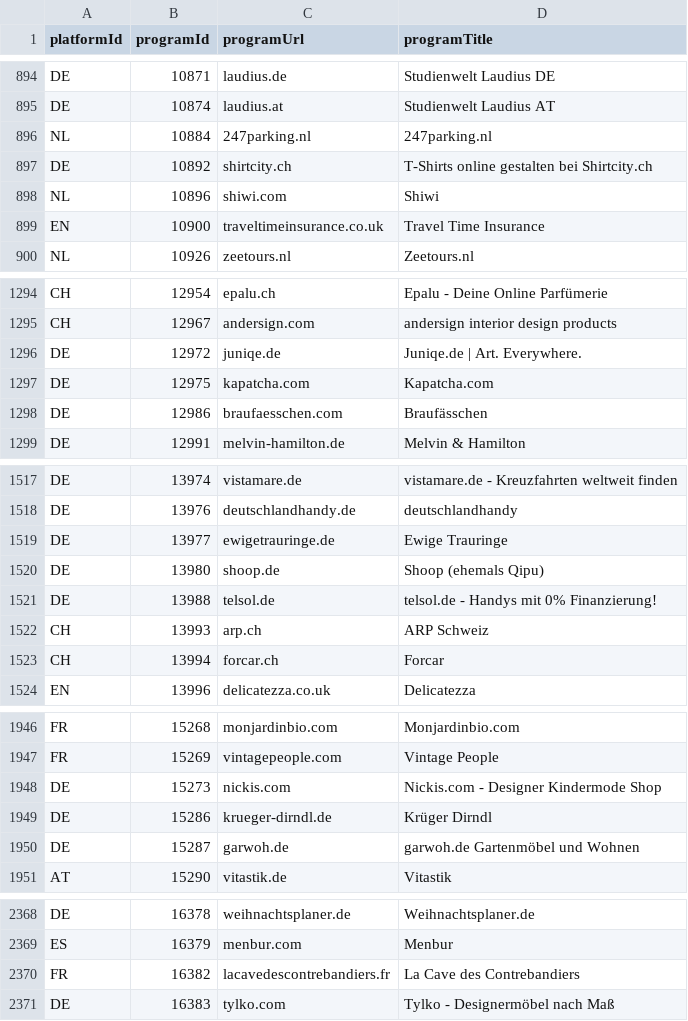
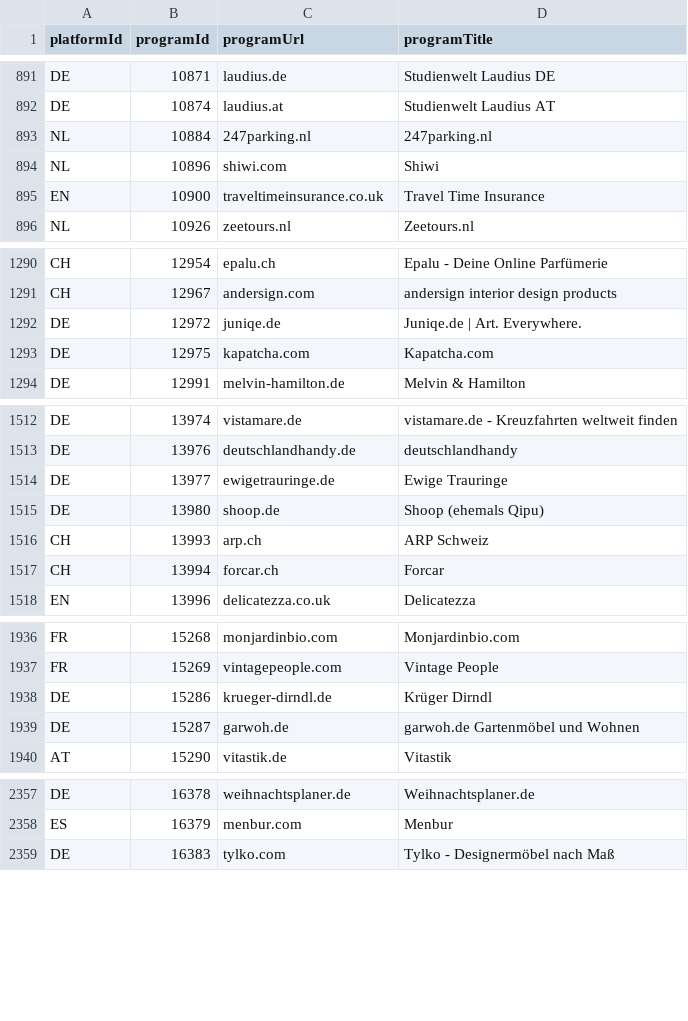
Before and after one commit to affilinet/browser-webextension-publisher, a CSV file: resources/programs.csv, drawn as a sheet; only a part is shown, gaps mark what is left out; the diff covers the shown part only.

```diff
--- a/resources/programs.csv
+++ b/resources/programs.csv
@@ -896,3 +893,2 @@ DE;10874;laudius.at;Studienwelt Laudius AT
 NL;10884;247parking.nl;247parking.nl
-DE;10892;shirtcity.ch;T-Shirts online gestalten bei Shirtcity.ch
 NL;10896;shiwi.com;Shiwi
@@ -1297,3 +1293,2 @@ DE;12972;juniqe.de;Juniqe.de | Art. Everywhere.
 DE;12975;kapatcha.com;Kapatcha.com
-DE;12986;braufaesschen.com;Braufässchen
 DE;12991;melvin-hamilton.de;Melvin & Hamilton
@@ -1520,3 +1515,2 @@ DE;13977;ewigetrauringe.de;Ewige Trauringe
 DE;13980;shoop.de;Shoop (ehemals Qipu)
-DE;13988;telsol.de;telsol.de - Handys mit 0% Finanzierung!
 CH;13993;arp.ch;ARP Schweiz
@@ -1947,3 +1937,2 @@ FR;15268;monjardinbio.com;Monjardinbio.com
 FR;15269;vintagepeople.com;Vintage People
-DE;15273;nickis.com;Nickis.com - Designer Kindermode Shop
 DE;15286;krueger-dirndl.de;Krüger Dirndl
@@ -2369,3 +2358,2 @@ DE;16378;weihnachtsplaner.de;Weihnachtsplaner.de
 ES;16379;menbur.com;Menbur
-FR;16382;lacavedescontrebandiers.fr;La Cave des Contrebandiers
 DE;16383;tylko.com;Tylko - Designermöbel nach Maß
```
Also changed, not shown: 4 added rows and 7 removed rows elsewhere in this file.
